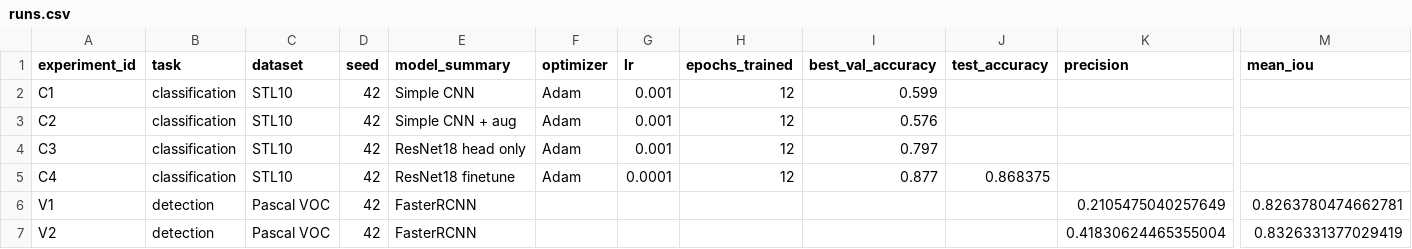
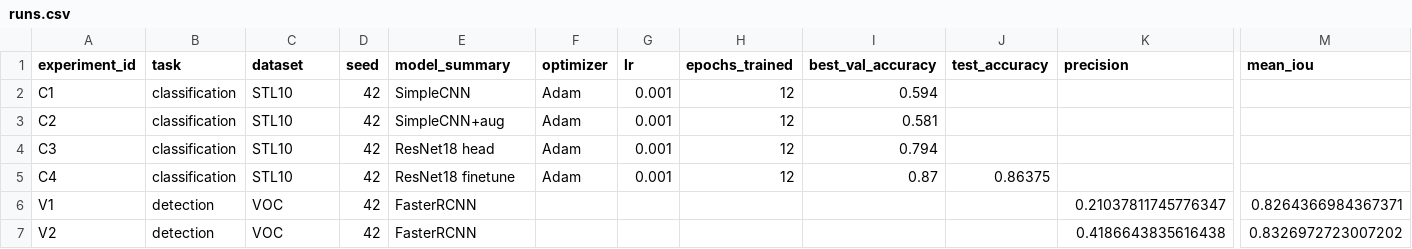
Before and after one commit to ermakinho/a-ermakov, a CSV file: homeworks/HW10-11/artifacts/runs.csv, drawn as a sheet; only a part is shown, gaps mark what is left out; the diff names each change by its address in the sheet, - before the commit and + after, or states it on an @@ line.

```diff
--- a/homeworks/HW10-11/artifacts/runs.csv
+++ b/homeworks/HW10-11/artifacts/runs.csv
-E2 (model_summary): Simple CNN
+E2 (model_summary): SimpleCNN
-I2 (best_val_accuracy): 0.599
+I2 (best_val_accuracy): 0.594
-E3 (model_summary): Simple CNN + aug
+E3 (model_summary): SimpleCNN+aug
-I3 (best_val_accuracy): 0.576
+I3 (best_val_accuracy): 0.581
-E4 (model_summary): ResNet18 head only
+E4 (model_summary): ResNet18 head
-I4 (best_val_accuracy): 0.797
+I4 (best_val_accuracy): 0.794
-G5 (lr): 0.0001
+G5 (lr): 0.001
-I5 (best_val_accuracy): 0.877
+I5 (best_val_accuracy): 0.87
-J5 (test_accuracy): 0.868375
+J5 (test_accuracy): 0.86375
-C6:C7 (dataset): Pascal VOC
+C6:C7 (dataset): VOC
-K6 (precision): 0.2105475040257649
+K6 (precision): 0.21037811745776347
-M6 (mean_iou): 0.8263780474662781
+M6 (mean_iou): 0.8264366984367371
-K7 (precision): 0.41830624465355004
+K7 (precision): 0.4186643835616438
-M7 (mean_iou): 0.8326331377029419
+M7 (mean_iou): 0.8326972723007202
```
Also changed, not shown: 27 other files.
